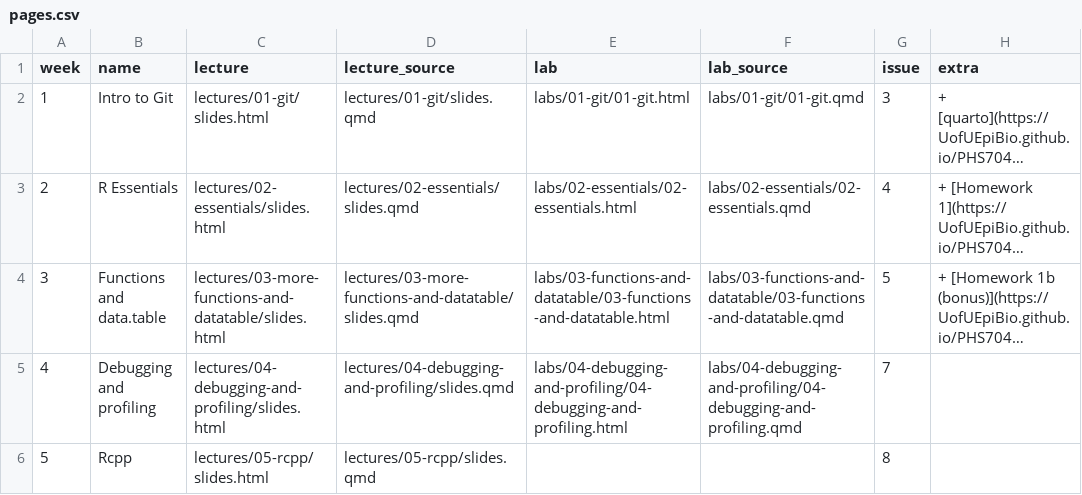
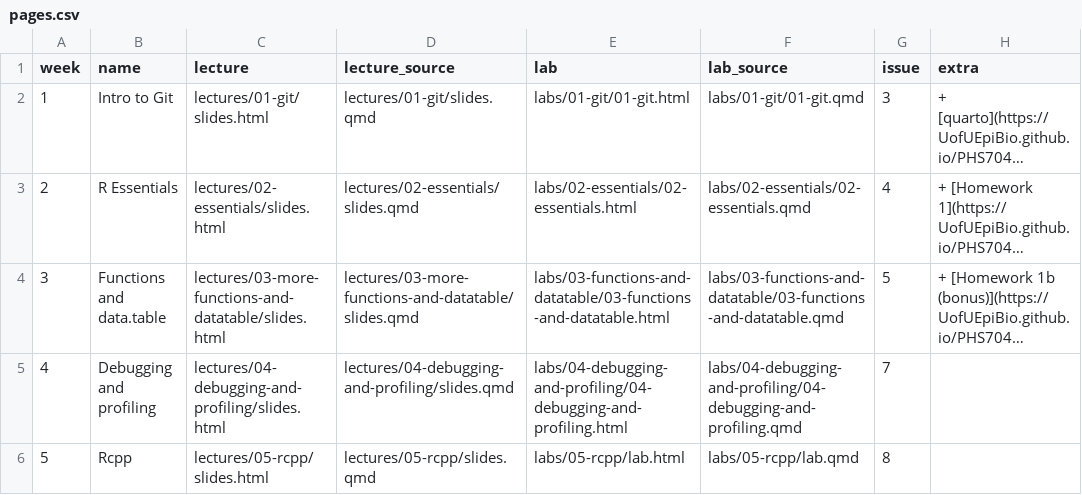
Before and after one commit to UofUEpiBio/PHS7045-advanced-programming, a CSV file: pages.csv, drawn as a sheet; long unchanged cells end in ….

```diff
--- a/pages.csv
+++ b/pages.csv
@@ -5,2 +5,2 @@ week,name,lecture,lecture_source,lab,lab_source,issue,extra
 4,Debugging and profiling,lectures/04-debugging-and-profiling/slides.html,lectures/04-debugging-and-profiling/slides.qmd,labs/04-debugging-and-profiling/04-debugging-and-profiling.html,labs/04-debugging-and-profiling/04-debugging-and-profiling.qmd,7,
-5,"Rcpp","lectures/05-rcpp/slides.html","lectures/05-rcpp/slides.qmd","","",8,""
+5,"Rcpp","lectures/05-rcpp/slides.html","lectures/05-rcpp/slides.qmd","labs/05-rcpp/lab.html","labs/05-rcpp/lab.qmd",8,""
```
Also changed, not shown: 2 other files.
